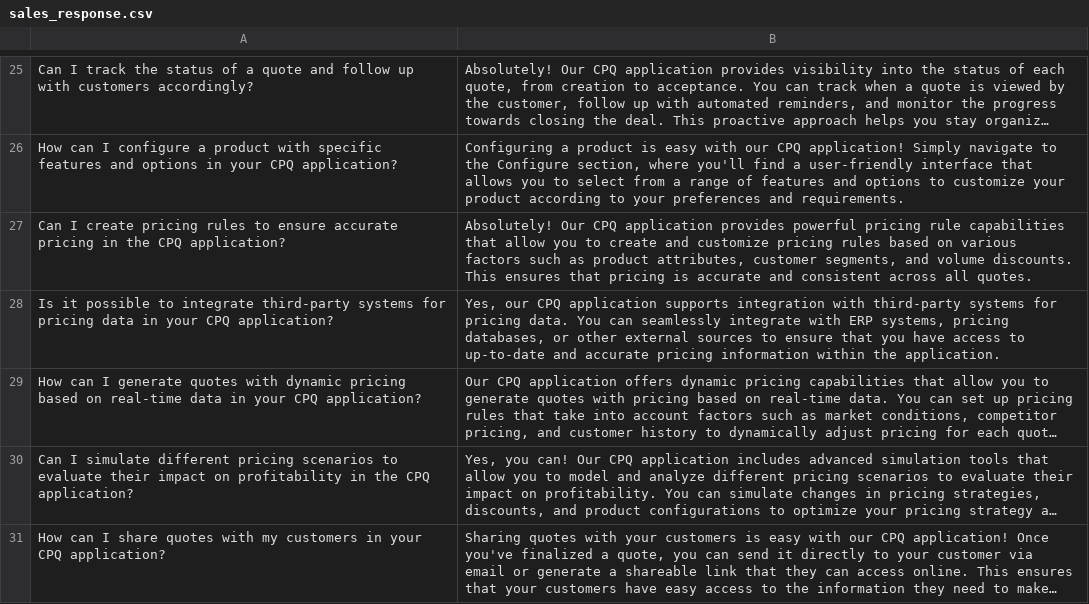
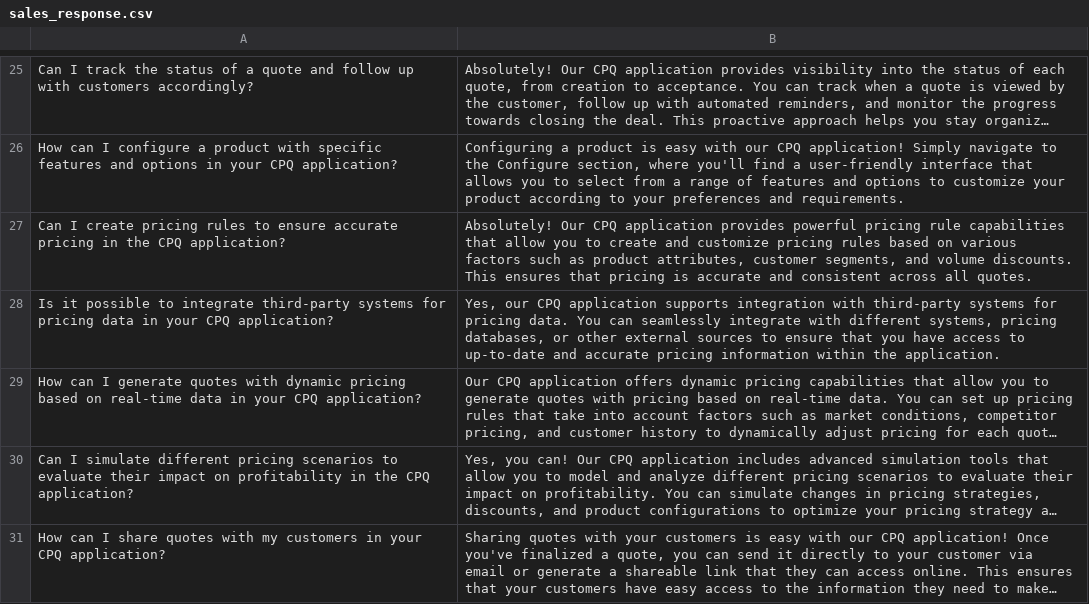
Before and after one commit to Knighteye097/Knowledgebase-Embedding, a CSV file: sales_response.csv, drawn as a sheet; only a part is shown, gaps mark what is left out; long unchanged cells end in …; the diff covers the shown part only; the diff names each change by its address in the sheet, - before the commit and + after, or states it on an @@ line.

```diff
--- a/sales_response.csv
+++ b/sales_response.csv
-B28: …integrate with ERP systems, pricing…
+B28: …integrate with different systems, pricing…
```
Also changed, not shown: 4 added rows and 12 edited cells elsewhere in this file.
